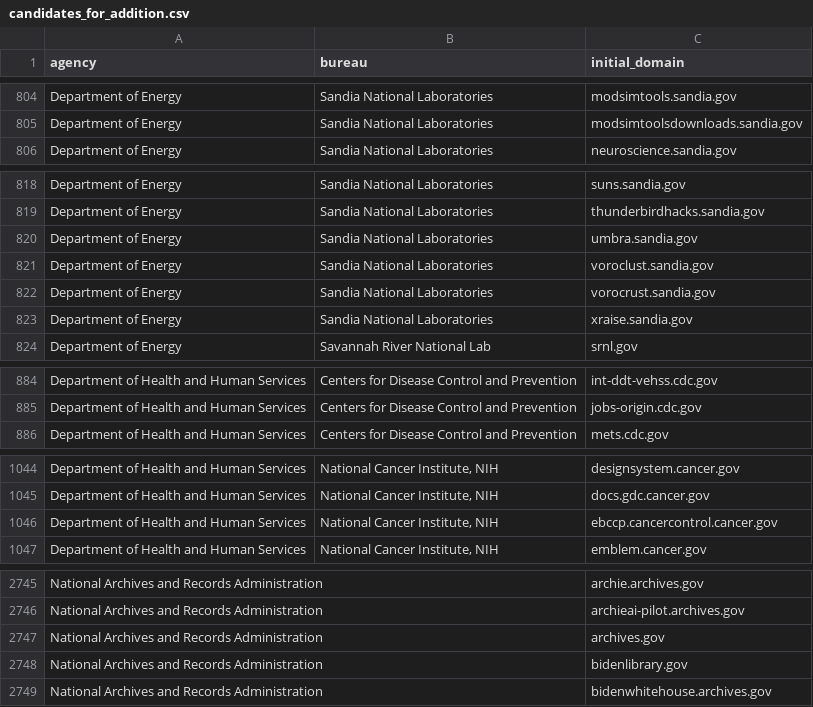
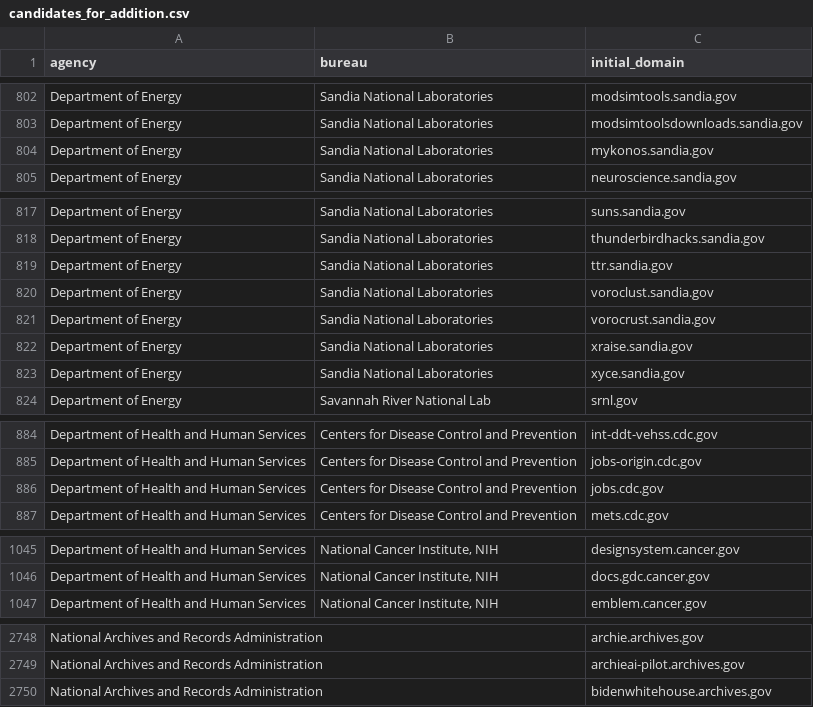
Before and after one commit to GSA/public-website-inventory, a CSV file: reports/candidates_for_addition.csv, drawn as a sheet; only a part is shown, gaps mark what is left out; the diff covers the shown part only.

```diff
--- a/reports/candidates_for_addition.csv
+++ b/reports/candidates_for_addition.csv
@@ -805,2 +803,3 @@ Department of Energy,Sandia National Laboratories,modsimtools.sandia.gov
 Department of Energy,Sandia National Laboratories,modsimtoolsdownloads.sandia.gov
+Department of Energy,Sandia National Laboratories,mykonos.sandia.gov
 Department of Energy,Sandia National Laboratories,neuroscience.sandia.gov
@@ -819,3 +818,3 @@ Department of Energy,Sandia National Laboratories,suns.sandia.gov
 Department of Energy,Sandia National Laboratories,thunderbirdhacks.sandia.gov
-Department of Energy,Sandia National Laboratories,umbra.sandia.gov
+Department of Energy,Sandia National Laboratories,ttr.sandia.gov
 Department of Energy,Sandia National Laboratories,voroclust.sandia.gov
@@ -823,2 +822,3 @@ Department of Energy,Sandia National Laboratories,vorocrust.sandia.gov
 Department of Energy,Sandia National Laboratories,xraise.sandia.gov
+Department of Energy,Sandia National Laboratories,xyce.sandia.gov
 Department of Energy,Savannah River National Lab,srnl.gov
@@ -885,2 +885,3 @@ Department of Health and Human Services,Centers for Disease Control and Preventi
 Department of Health and Human Services,Centers for Disease Control and Prevention,jobs-origin.cdc.gov
+Department of Health and Human Services,Centers for Disease Control and Prevention,jobs.cdc.gov
 Department of Health and Human Services,Centers for Disease Control and Prevention,mets.cdc.gov
@@ -1045,3 +1046,2 @@ Department of Health and Human Services,"National Cancer Institute, NIH",designs
 Department of Health and Human Services,"National Cancer Institute, NIH",docs.gdc.cancer.gov
-Department of Health and Human Services,"National Cancer Institute, NIH",ebccp.cancercontrol.cancer.gov
 Department of Health and Human Services,"National Cancer Institute, NIH",emblem.cancer.gov
@@ -2746,4 +2749,2 @@ National Archives and Records Administration,,archie.archives.gov
 National Archives and Records Administration,,archieai-pilot.archives.gov
-National Archives and Records Administration,,archives.gov
-National Archives and Records Administration,,bidenlibrary.gov
 National Archives and Records Administration,,bidenwhitehouse.archives.gov
```
Also changed, not shown: 4 added rows and 3 removed rows elsewhere in this file, 2 other files.
